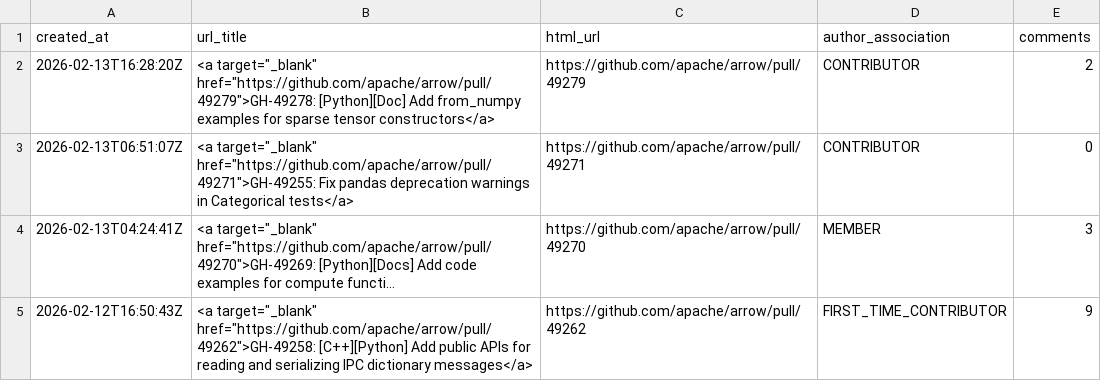
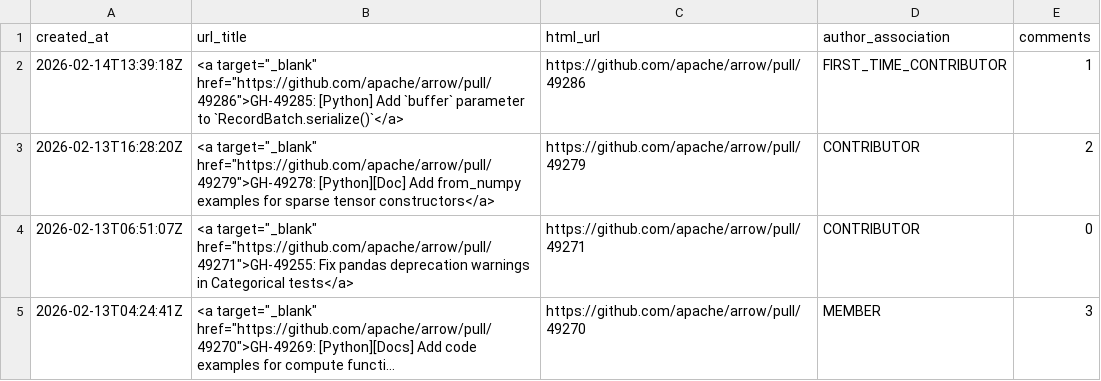
Before and after one commit to arrow-maintenance/arrowdash, a CSV file: data/python_prs_open.csv, drawn as a sheet; only a part is shown; the shorter side is filled out with more unchanged rows; long unchanged cells end in …; the diff names each change by its address in the sheet, - before the commit and + after, or states it on an @@ line.

```diff
--- a/data/python_prs_open.csv
+++ b/data/python_prs_open.csv
+row 2: 2026-02-14T13:39:18Z | <a target="_blank" href="https://github.com/apache/arrow/pull/49286">GH-49285: [Python] Add `buffer` parameter to `RecordBatch.serialize()`</a> | https://github.com/apache/arrow/pull/49286 | FIRST_TIME_CONTRIBUTOR | 1
```
Also changed, not shown: data/issues_closed_daily.csv, data/issues_opened_daily.csv, 10 other files.
